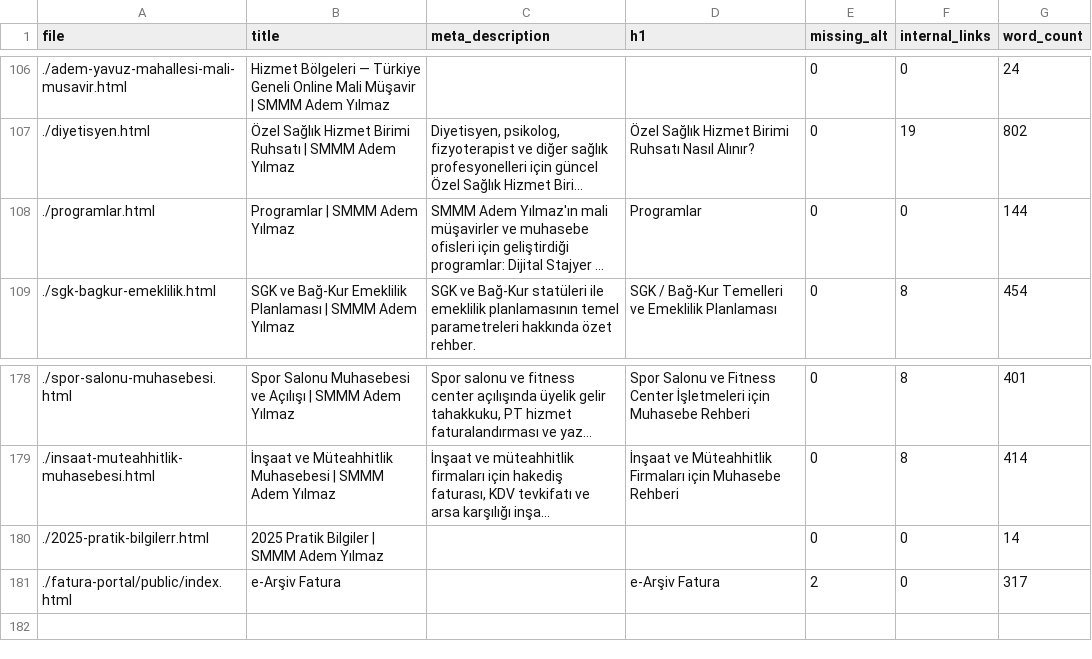
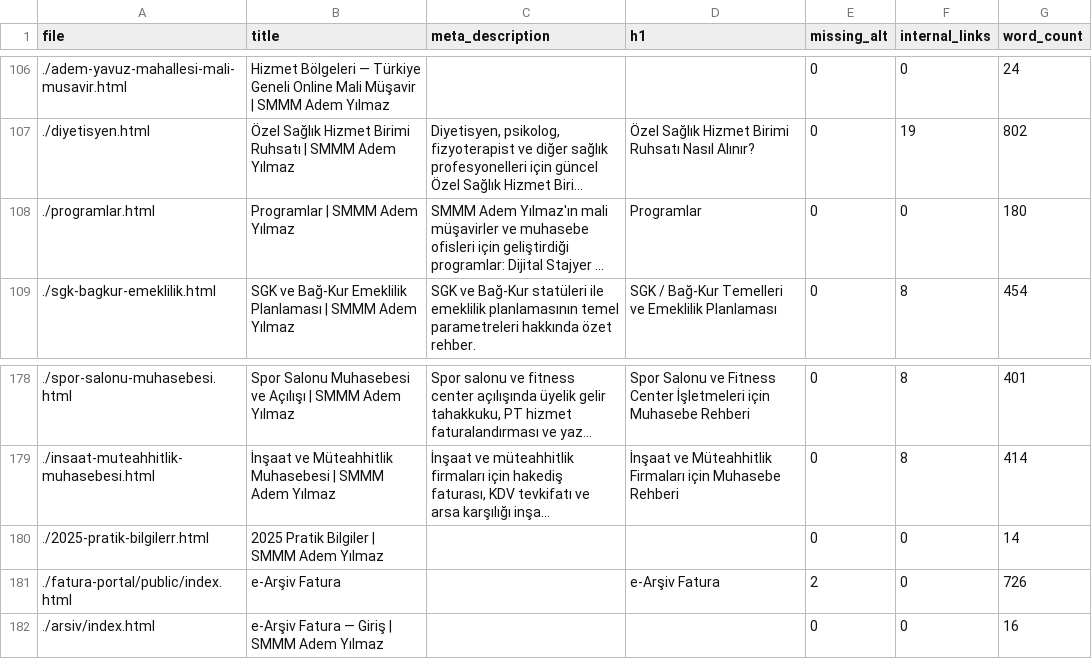
Before and after one commit to ademyilmazsmmm-lang/smmm-adem-yilmaz, a CSV file: seo_report.csv, drawn as a sheet; only a part is shown, gaps mark what is left out; long unchanged cells end in …; the diff names each change by its address in the sheet, - before the commit and + after, or states it on an @@ line.

```diff
--- a/seo_report.csv
+++ b/seo_report.csv
-G108 (word_count): 144
+G108 (word_count): 180
-G181 (word_count): 317
+G181 (word_count): 726
+row 182: ./arsiv/index.html | e-Arşiv Fatura — Giriş | SMMM Adem Yılmaz |  |  | 0 | 0 | 16
```
